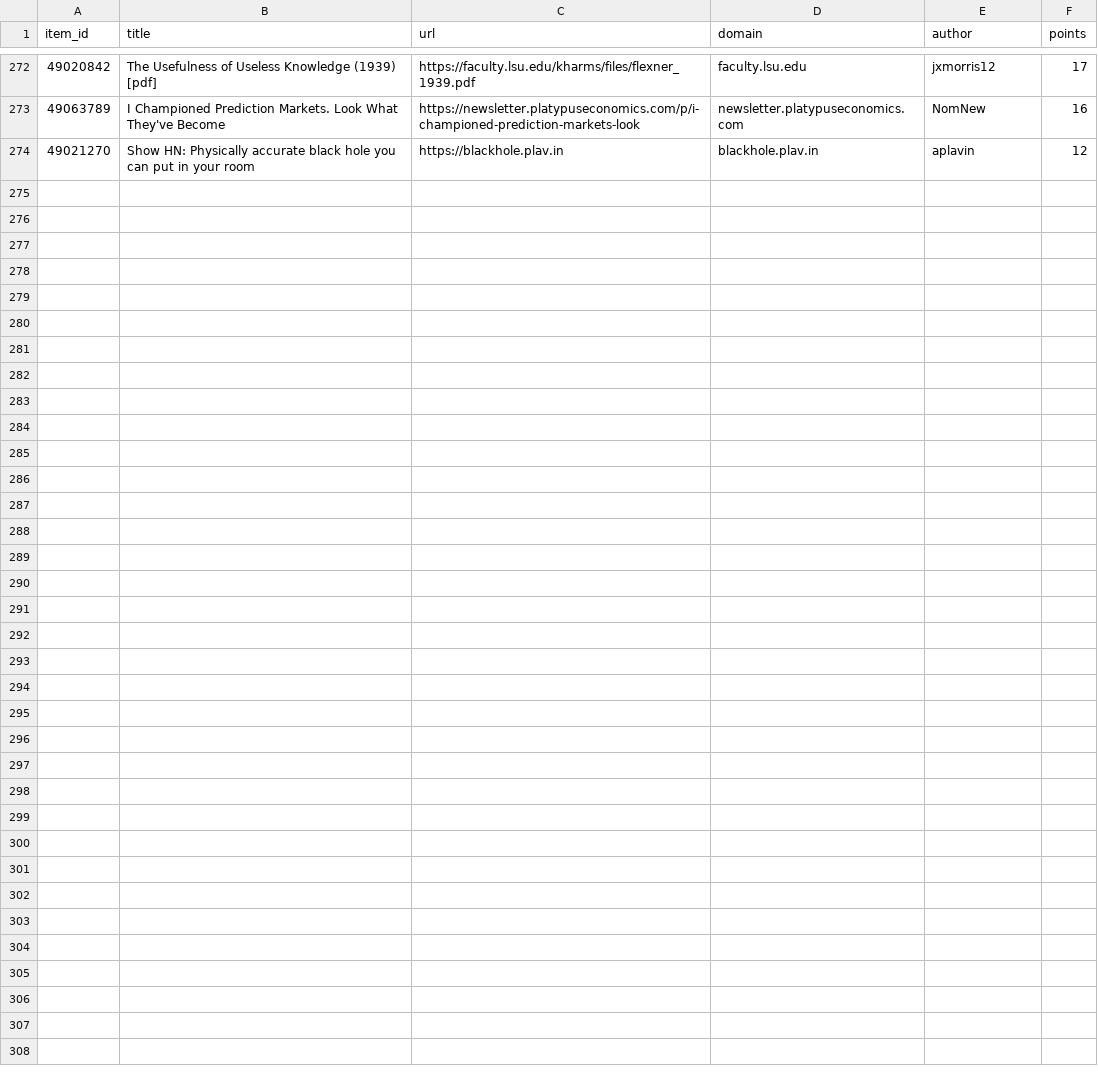
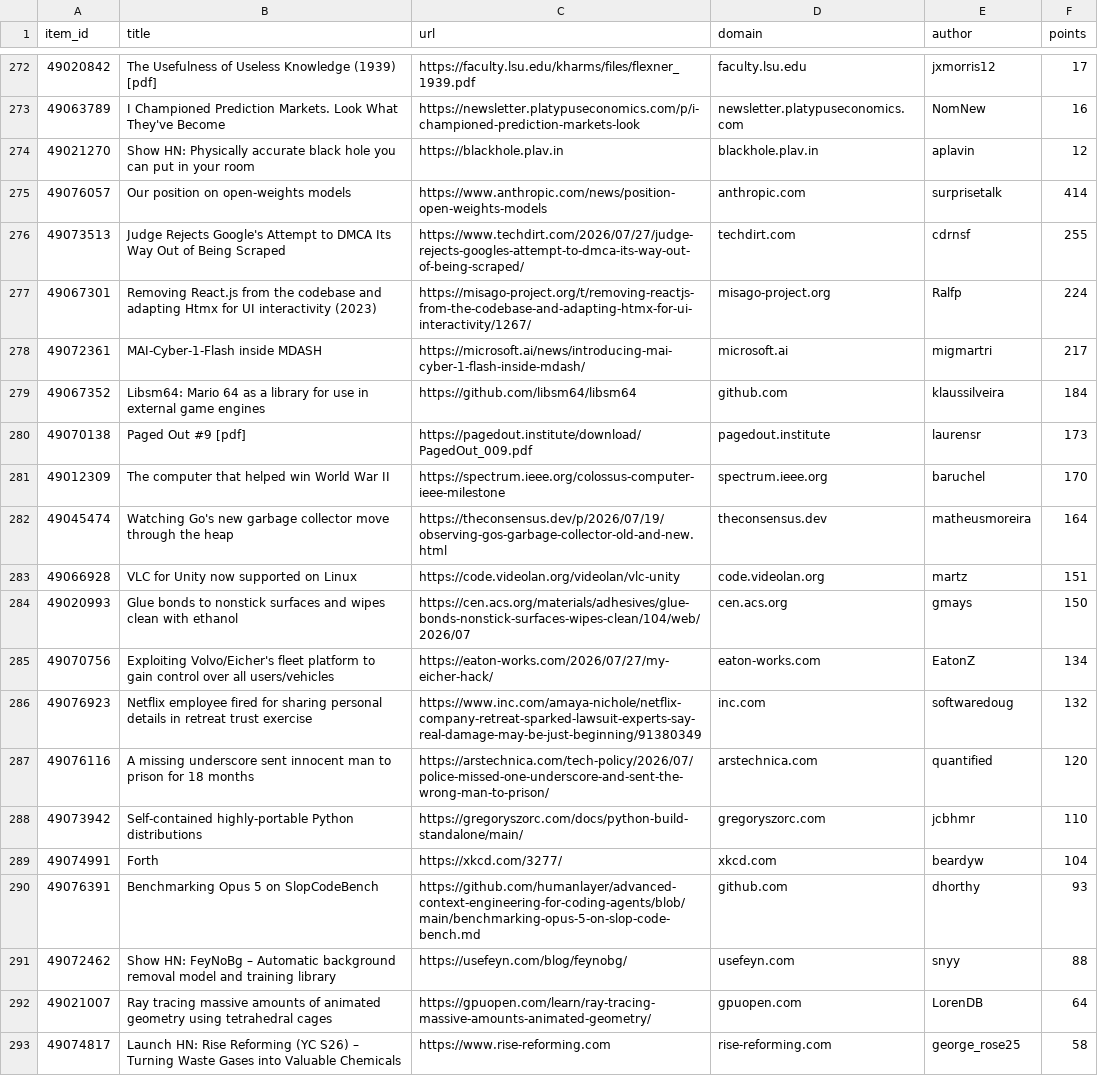
Before and after one commit to farajzada/cronos, a CSV file: data/hackernews.csv, drawn as a sheet; only a part is shown, gaps mark what is left out; the diff covers the shown part only.

```diff
--- a/data/hackernews.csv
+++ b/data/hackernews.csv
@@ -274 +274,20 @@ item_id,title,url,domain,author,points
 49021270,Show HN: Physically accurate black hole you can put in your room,https://blackhole.plav.in,blackhole.plav.in,aplavin,12
+49076057,Our position on open-weights models,https://www.anthropic.com/news/position-open-weights-models,anthropic.com,surprisetalk,414
+49073513,Judge Rejects Google's Attempt to DMCA Its Way Out of Being Scraped,https://www.techdirt.com/2026/07/27/judge-rejects-googles-attempt-to-dmca-its-way-out-of-being-scraped/,techdirt.com,cdrnsf,255
+49067301,Removing React.js from the codebase and adapting Htmx for UI interactivity (2023),https://misago-project.org/t/removing-reactjs-from-the-codebase-and-adapting-htmx-for-ui-interactivity/1267/,misago-project.org,Ralfp,224
+49072361,MAI-Cyber-1-Flash inside MDASH,https://microsoft.ai/news/introducing-mai-cyber-1-flash-inside-mdash/,microsoft.ai,migmartri,217
+49067352,Libsm64: Mario 64 as a library for use in external game engines,https://github.com/libsm64/libsm64,github.com,klaussilveira,184
+49070138,Paged Out #9 [pdf],https://pagedout.institute/download/PagedOut_009.pdf,pagedout.institute,laurensr,173
+49012309,The computer that helped win World War II,https://spectrum.ieee.org/colossus-computer-ieee-milestone,spectrum.ieee.org,baruchel,170
+49045474,Watching Go's new garbage collector move through the heap,https://theconsensus.dev/p/2026/07/19/observing-gos-garbage-collector-old-and-new.html,theconsensus.dev,matheusmoreira,164
+49066928,VLC for Unity now supported on Linux,https://code.videolan.org/videolan/vlc-unity,code.videolan.org,martz,151
+49020993,Glue bonds to nonstick surfaces and wipes clean with ethanol,https://cen.acs.org/materials/adhesives/glue-bonds-nonstick-surfaces-wipes-clean/104/web/2026/07,cen.acs.org,gmays,150
+49070756,Exploiting Volvo/Eicher's fleet platform to gain control over all users/vehicles,https://eaton-works.com/2026/07/27/my-eicher-hack/,eaton-works.com,EatonZ,134
+49076923,Netflix employee fired for sharing personal details in retreat trust exercise,https://www.inc.com/amaya-nichole/netflix-company-retreat-sparked-lawsuit-experts-say-real-damage-may-be-just-beginning/91380349,inc.com,softwaredoug,132
+49076116,A missing underscore sent innocent man to prison for 18 months,https://arstechnica.com/tech-policy/2026/07/police-missed-one-underscore-and-sent-the-wrong-man-to-prison/,arstechnica.com,quantified,120
+49073942,Self-contained highly-portable Python distributions,https://gregoryszorc.com/docs/python-build-standalone/main/,gregoryszorc.com,jcbhmr,110
+49074991,Forth,https://xkcd.com/3277/,xkcd.com,beardyw,104
+49076391,Benchmarking Opus 5 on SlopCodeBench,https://github.com/humanlayer/advanced-context-engineering-for-coding-agents/blob/main/benchmarking-opus-5-on-slop-code-bench.md,github.com,dhorthy,93
+49072462,Show HN: FeyNoBg – Automatic background removal model and training library,https://usefeyn.com/blog/feynobg/,usefeyn.com,snyy,88
+49021007,Ray tracing massive amounts of animated geometry using tetrahedral cages,https://gpuopen.com/learn/ray-tracing-massive-amounts-animated-geometry/,gpuopen.com,LorenDB,64
+49074817,Launch HN: Rise Reforming (YC S26) – Turning Waste Gases into Valuable Chemicals,https://www.rise-reforming.com,rise-reforming.com,george_rose25,58
```
Also changed, not shown: 9 added rows elsewhere in this file, 2 other files.
